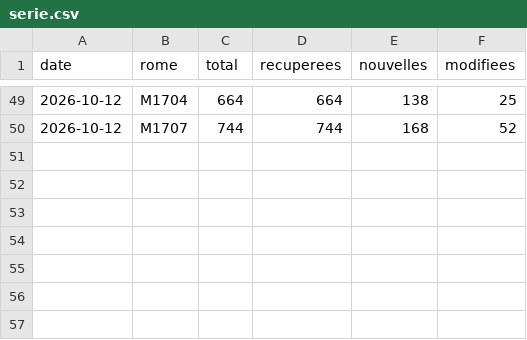
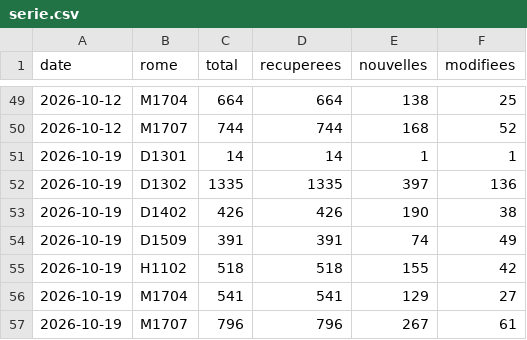
Before and after one commit to Jean-16-maker/metier, a CSV file: data/serie.csv, drawn as a sheet; only a part is shown, gaps mark what is left out; the diff names each change by its address in the sheet, - before the commit and + after, or states it on an @@ line.

```diff
--- a/data/serie.csv
+++ b/data/serie.csv
+row 51: 2026-10-19 | D1301 | 14 | 14 | 1 | 1
+row 52: 2026-10-19 | D1302 | 1335 | 1335 | 397 | 136
+row 53: 2026-10-19 | D1402 | 426 | 426 | 190 | 38
+row 54: 2026-10-19 | D1509 | 391 | 391 | 74 | 49
+row 55: 2026-10-19 | H1102 | 518 | 518 | 155 | 42
+row 56: 2026-10-19 | M1704 | 541 | 541 | 129 | 27
+row 57: 2026-10-19 | M1707 | 796 | 796 | 267 | 61
```
Also changed, not shown: 11 other files.
